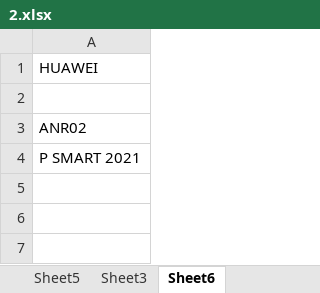
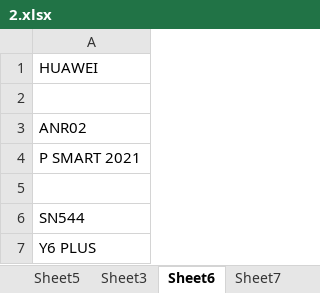
Before and after one commit to renleia/AIwenjian, an Excel workbook: 2.xlsx, sheet Sheet6, drawn as a sheet; values as stored, in another font and other column widths than the file's, no borders; the diff names each change by its address in the sheet, - before the commit and + after, or states it on an @@ line.

```diff
--- a/2.xlsx (sheet Sheet6)
+++ b/2.xlsx (sheet Sheet6)
+sheet tab: Sheet7
+row 5: (empty)
+row 6: SN544
+row 7: Y6 PLUS
```
Also changed, not shown: sheet Sheet2, sheet Sheet4, sheet Sheet1, sheet Sheet3, sheet Sheet5, other sheet tabs.
